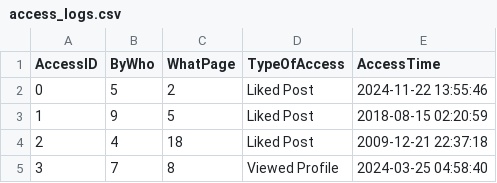
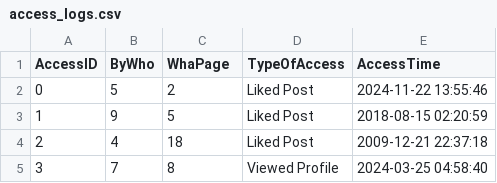
Before and after one commit to kjavsmith/CS4433-Project-1, a CSV file: access_logs.csv, drawn as a sheet; only a part is shown.

```diff
--- a/access_logs.csv
+++ b/access_logs.csv
@@ -1,2 +1,2 @@
-AccessID,ByWho,WhatPage,TypeOfAccess,AccessTime
+AccessID,ByWho,WhaPage,TypeOfAccess,AccessTime
 0,5,2,Liked Post,2024-11-22 13:55:46
```
Also changed, not shown: 11 other files.
